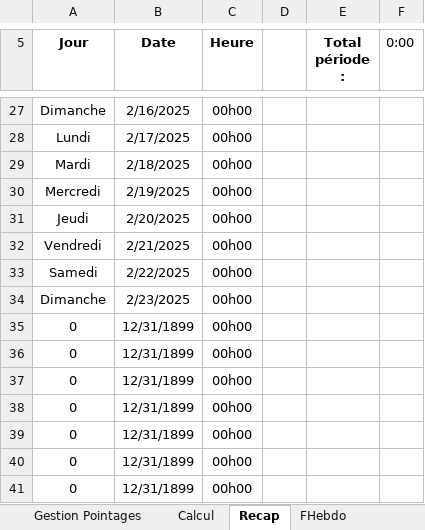
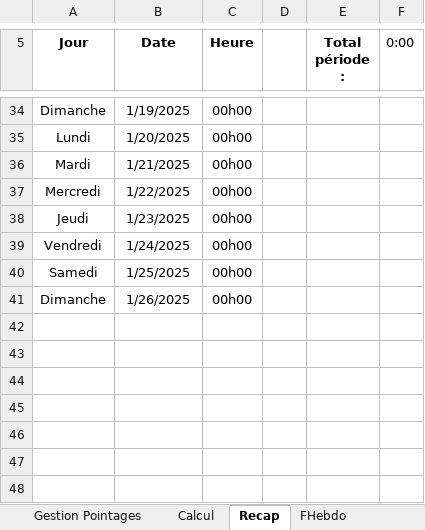
Before and after one commit to avigeilpro/PointagesXL, an Excel workbook: Pointages/Pointages_d.xlsm, sheet Recap, drawn as a sheet; only a part is shown, gaps mark what is left out; values as stored, in another font and other column widths than the file's, no borders; removed rows and columns are numbered as before the commit, all else as after; the diff covers the shown part only; the diff names each change by its address in the sheet, - before the commit and + after, or states it on an @@ line.

```diff
--- a/Pointages/Pointages_d.xlsm (sheet Recap)
+++ b/Pointages/Pointages_d.xlsm (sheet Recap)
-B34 (Date): 2/16/2025
+B34 (Date): 1/19/2025
-B35 (Date): 2/17/2025
+B35 (Date): 1/20/2025
-B36 (Date): 2/18/2025
+B36 (Date): 1/21/2025
-B37 (Date): 2/19/2025
+B37 (Date): 1/22/2025
-B38 (Date): 2/20/2025
+B38 (Date): 1/23/2025
-B39 (Date): 2/21/2025
+B39 (Date): 1/24/2025
-B40 (Date): 2/22/2025
+B40 (Date): 1/25/2025
-B41 (Date): 2/23/2025
+B41 (Date): 1/26/2025
-row 35: 0 | 12/31/1899 | 00h00
-row 36: 0 | 12/31/1899 | 00h00
-row 37: 0 | 12/31/1899 | 00h00
-row 38: 0 | 12/31/1899 | 00h00
-row 39: 0 | 12/31/1899 | 00h00
-row 40: 0 | 12/31/1899 | 00h00
-row 41: 0 | 12/31/1899 | 00h00
```
Also changed, not shown: 7 added rows and 20 edited cells elsewhere in this sheet, sheet Inter, sheet FHebdo, sheet Gestion Pointages, formulas that keep their value, charts or pictures.
